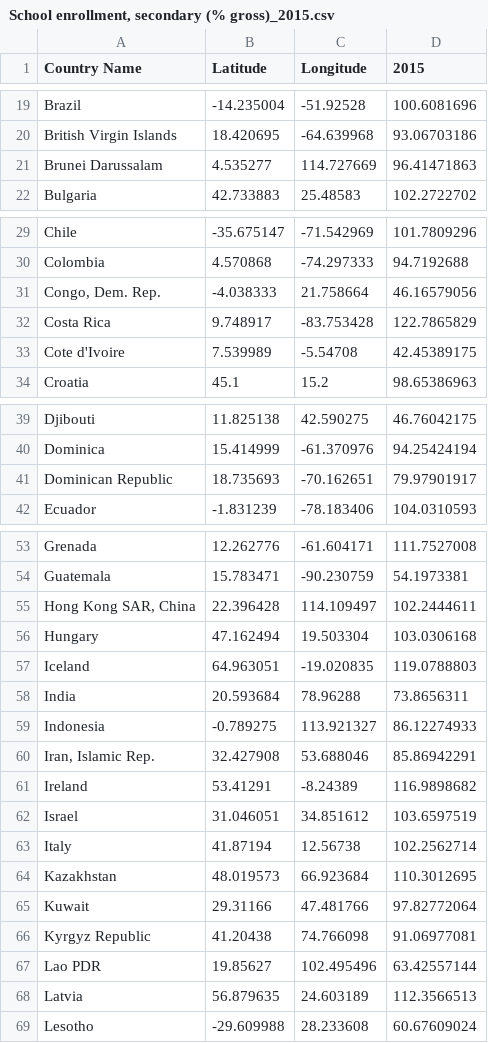
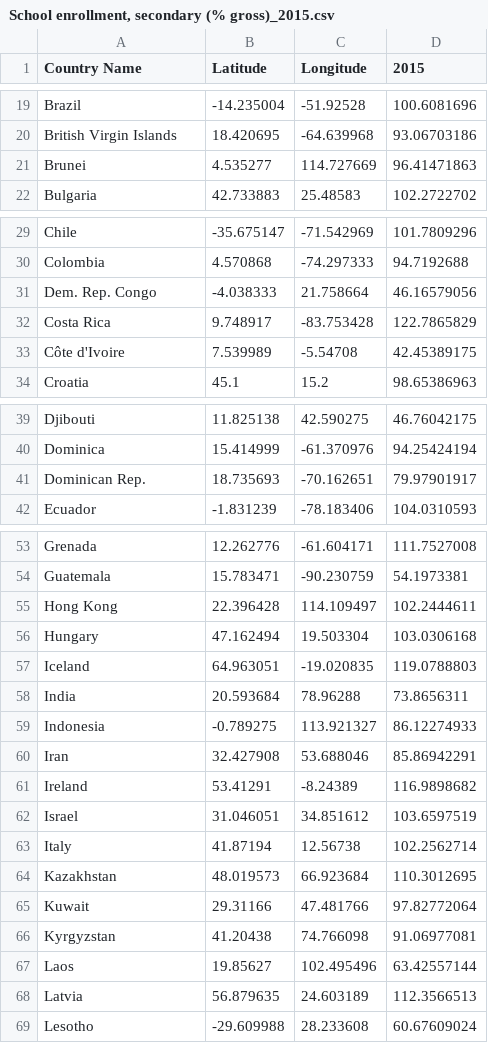
Before and after one commit to y-tu/FIT3179-Homework-wk9, a CSV file: data/School enrollment, secondary (% gross)_2015.csv, drawn as a sheet; only a part is shown, gaps mark what is left out; the diff covers the shown part only.

Commit message:
Add files via upload

```diff
--- a/data/School enrollment, secondary (% gross)_2015.csv
+++ b/data/School enrollment, secondary (% gross)_2015.csv
@@ -20,3 +20,3 @@ Brazil,-14.235004,-51.92528,100.6081696
 British Virgin Islands,18.420695,-64.639968,93.06703186
-Brunei Darussalam,4.535277,114.727669,96.41471863
+Brunei,4.535277,114.727669,96.41471863
 Bulgaria,42.733883,25.48583,102.2722702
@@ -30,5 +30,5 @@ Chile,-35.675147,-71.542969,101.7809296
 Colombia,4.570868,-74.297333,94.7192688
-"Congo, Dem. Rep.",-4.038333,21.758664,46.16579056
+Dem. Rep. Congo,-4.038333,21.758664,46.16579056
 Costa Rica,9.748917,-83.753428,122.7865829
-Cote d'Ivoire,7.539989,-5.54708,42.45389175
+Côte d'Ivoire,7.539989,-5.54708,42.45389175
 Croatia,45.1,15.2,98.65386963
@@ -40,3 +40,3 @@ Djibouti,11.825138,42.590275,46.76042175
 Dominica,15.414999,-61.370976,94.25424194
-Dominican Republic,18.735693,-70.162651,79.97901917
+Dominican Rep.,18.735693,-70.162651,79.97901917
 Ecuador,-1.831239,-78.183406,104.0310593
@@ -54,3 +54,3 @@ Grenada,12.262776,-61.604171,111.7527008
 Guatemala,15.783471,-90.230759,54.1973381
-"Hong Kong SAR, China",22.396428,114.109497,102.2444611
+Hong Kong,22.396428,114.109497,102.2444611
 Hungary,47.162494,19.503304,103.0306168
@@ -59,3 +59,3 @@ India,20.593684,78.96288,73.8656311
 Indonesia,-0.789275,113.921327,86.12274933
-"Iran, Islamic Rep.",32.427908,53.688046,85.86942291
+Iran,32.427908,53.688046,85.86942291
 Ireland,53.41291,-8.24389,116.9898682
@@ -65,4 +65,4 @@ Kazakhstan,48.019573,66.923684,110.3012695
 Kuwait,29.31166,47.481766,97.82772064
-Kyrgyz Republic,41.20438,74.766098,91.06977081
-Lao PDR,19.85627,102.495496,63.42557144
+Kyrgyzstan,41.20438,74.766098,91.06977081
+Laos,19.85627,102.495496,63.42557144
 Latvia,56.879635,24.603189,112.3566513
```
Also changed, not shown: 3 edited cells elsewhere in this file.
